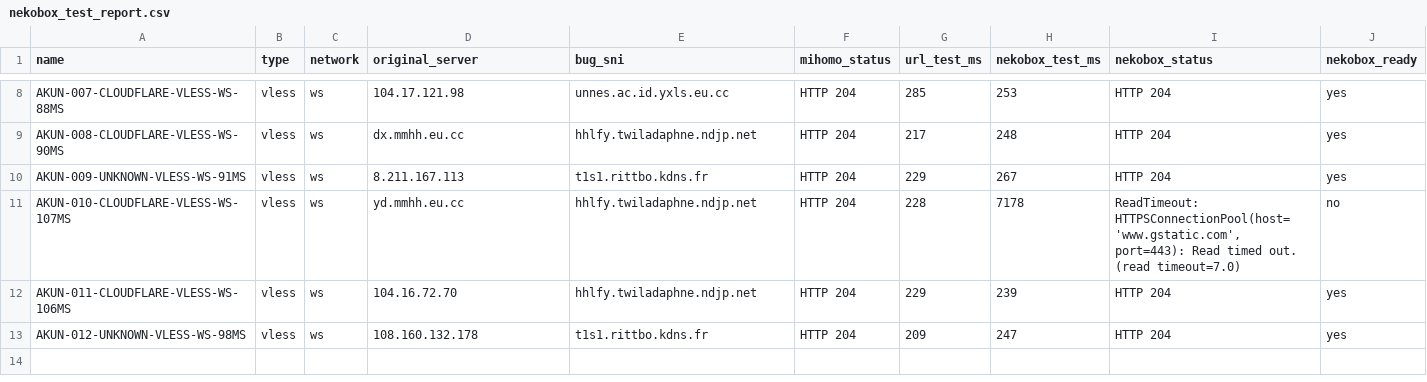
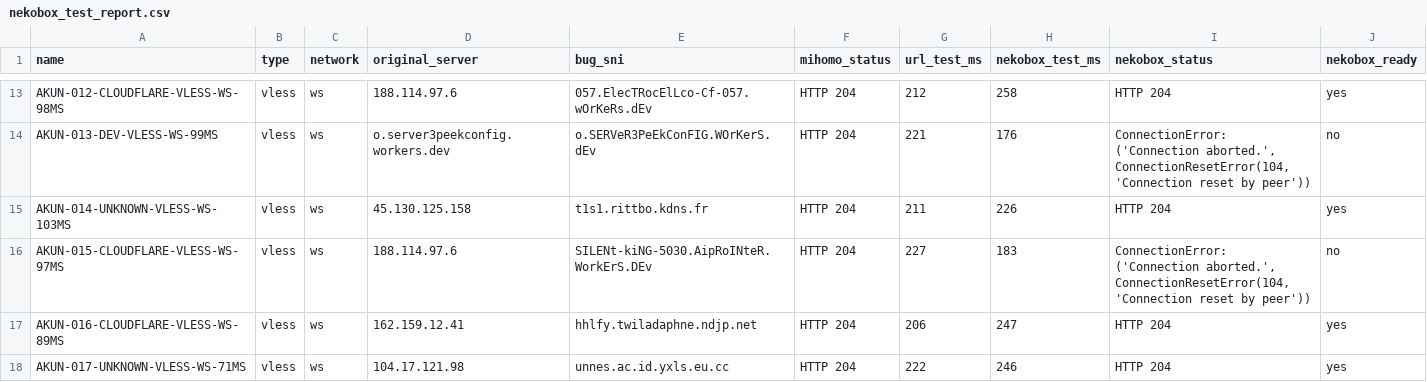
Before and after one commit to adiorany3/ConvertYAML, a CSV file: nekobox_test_report.csv, drawn as a sheet; only a part is shown, gaps mark what is left out; removed rows and columns are numbered as before the commit, all else as after; the diff covers the shown part only; the diff names each change by its address in the sheet, - before the commit and + after, or states it on an @@ line.

```diff
--- a/nekobox_test_report.csv
+++ b/nekobox_test_report.csv
-A13 (name): AKUN-007-CLOUDFLARE-VLESS-WS-88MS
+A13 (name): AKUN-012-CLOUDFLARE-VLESS-WS-98MS
-D13 (original_server): 104.17.121.98
+D13 (original_server): 188.114.97.6
-E13 (bug_sni): unnes.ac.id.yxls.eu.cc
+E13 (bug_sni): 057.ElecTRocElLco-Cf-057.wOrKeRs.dEv
-G13 (url_test_ms): 285
+G13 (url_test_ms): 212
-H13 (nekobox_test_ms): 253
+H13 (nekobox_test_ms): 258
-row 9: AKUN-008-CLOUDFLARE-VLESS-WS-90MS | vless | ws | dx.mmhh.eu.cc | hhlfy.twiladaphne.ndjp.net | HTTP 204 | 217 | 248 | HTTP 204 | yes
+row 14: AKUN-013-DEV-VLESS-WS-99MS | vless | ws | o.server3peekconfig.workers.dev | o.SERVeR3PeEkConFIG.WOrKerS.dEv | HTTP 204 | 221 | 176 | ConnectionError: ('Connection aborted.', ConnectionResetError(104, 'Connection reset by peer')) | no
-A15 (name): AKUN-009-UNKNOWN-VLESS-WS-91MS
+A15 (name): AKUN-014-UNKNOWN-VLESS-WS-103MS
-D15 (original_server): 8.211.167.113
+D15 (original_server): 45.130.125.158
-G15 (url_test_ms): 229
+G15 (url_test_ms): 211
-H15 (nekobox_test_ms): 267
+H15 (nekobox_test_ms): 226
-row 11: AKUN-010-CLOUDFLARE-VLESS-WS-107MS | vless | ws | yd.mmhh.eu.cc | hhlfy.twiladaphne.ndjp.net | HTTP 204 | 228 | 7178 | ReadTimeout: HTTPSConnectionPool(host='www.gstatic.com', port=443): Read timed out. (read timeout=7.0) | no
+row 16: AKUN-015-CLOUDFLARE-VLESS-WS-97MS | vless | ws | 188.114.97.6 | SILENt-kiNG-5030.AipRoINteR.WorkErS.DEv | HTTP 204 | 227 | 183 | ConnectionError: ('Connection aborted.', ConnectionResetError(104, 'Connection reset by peer')) | no
-A17 (name): AKUN-011-CLOUDFLARE-VLESS-WS-106MS
+A17 (name): AKUN-016-CLOUDFLARE-VLESS-WS-89MS
-D17 (original_server): 104.16.72.70
+D17 (original_server): 162.159.12.41
-G17 (url_test_ms): 229
+G17 (url_test_ms): 206
-H17 (nekobox_test_ms): 239
+H17 (nekobox_test_ms): 247
-A18 (name): AKUN-012-UNKNOWN-VLESS-WS-98MS
+A18 (name): AKUN-017-UNKNOWN-VLESS-WS-71MS
-D18 (original_server): 108.160.132.178
+D18 (original_server): 104.17.121.98
-E18 (bug_sni): t1s1.rittbo.kdns.fr
+E18 (bug_sni): unnes.ac.id.yxls.eu.cc
-G18 (url_test_ms): 209
+G18 (url_test_ms): 222
-H18 (nekobox_test_ms): 247
+H18 (nekobox_test_ms): 246
```
Also changed, not shown: 6 added rows, 1 removed row and 23 edited cells elsewhere in this file, openclash_auto_report.csv, urltest_report.csv, 10 other files.
